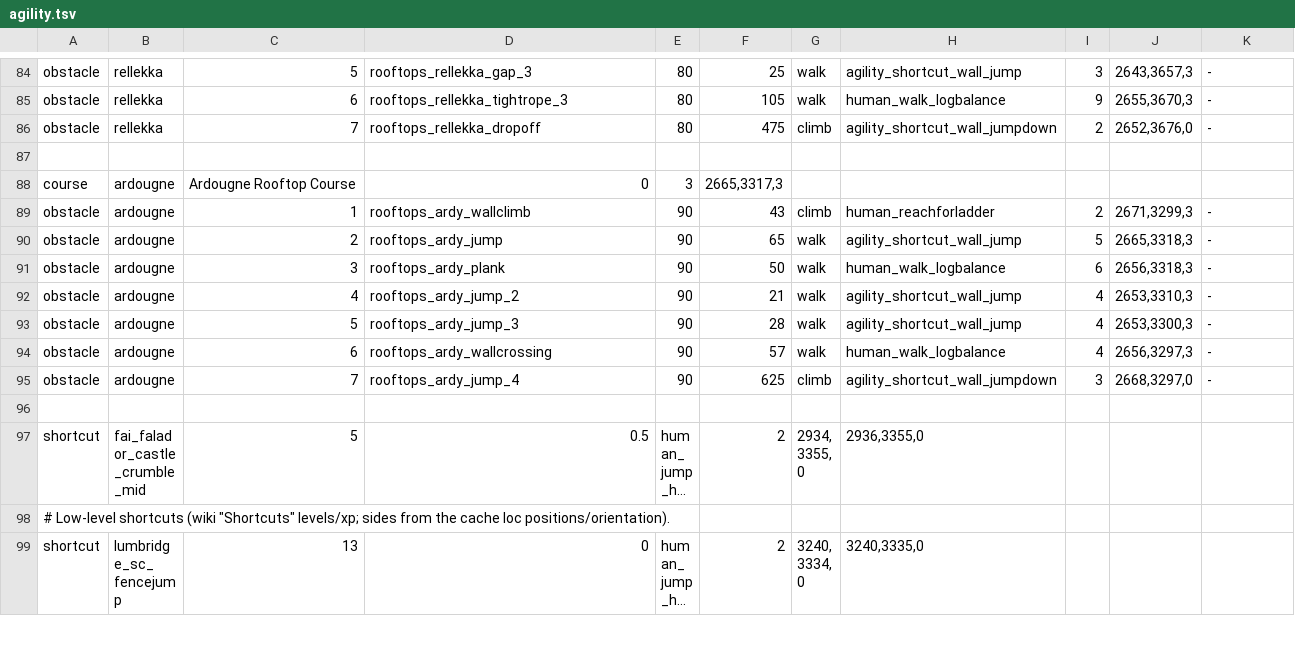
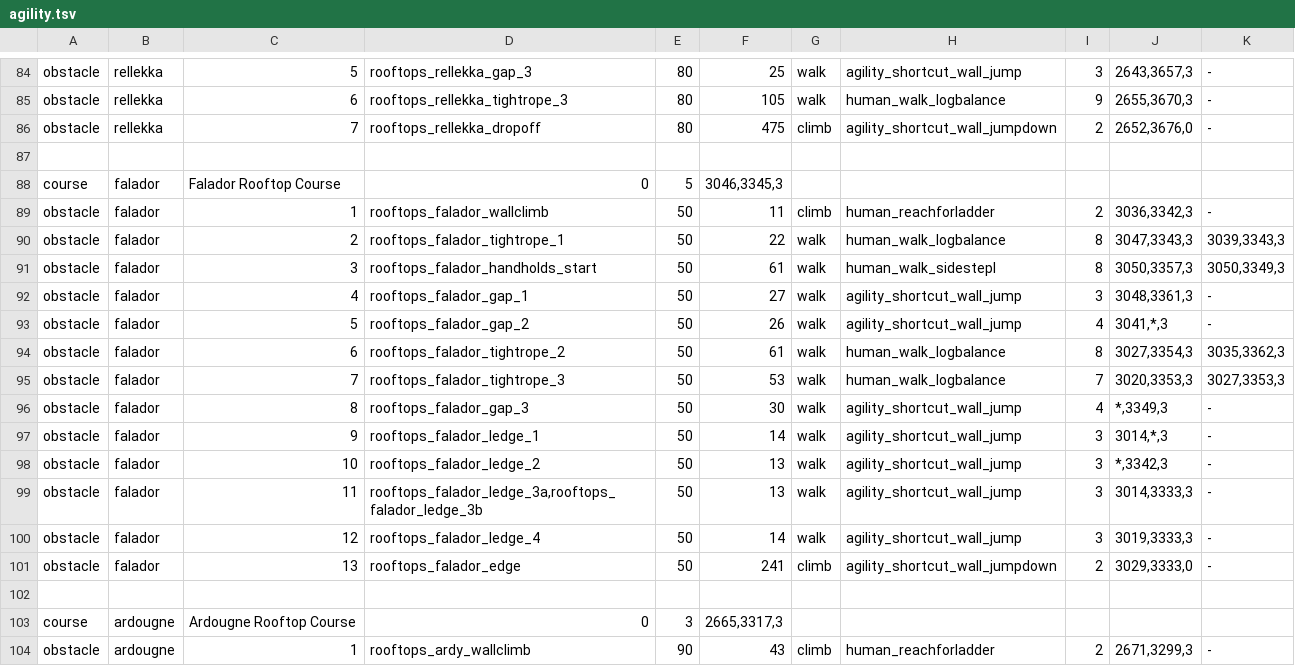
Before and after one commit to theryanct/rsmod, a TSV file: content/skills/agility/src/main/resources/org/rsmod/content/skills/agility/agility.tsv, drawn as a sheet; only a part is shown, gaps mark what is left out; the shorter side is filled out with more unchanged rows; long unchanged cells end in ….

```diff
--- a/content/skills/agility/src/main/resources/org/rsmod/content/skills/agility/agility.tsv
+++ b/content/skills/agility/src/main/resources/org/rsmod/content/skills/agility/agility.tsv
@@ -87,2 +87,17 @@ obstacle	rellekka	7	rooftops_rellekka_dropoff	80	475	climb	agility_shortcut_wall
 
+course	falador	Falador Rooftop Course	0	5	3046,3345,3
+obstacle	falador	1	rooftops_falador_wallclimb	50	11	climb	human_reachforladder	2	3036,3342,3	-
+obstacle	falador	2	rooftops_falador_tightrope_1	50	22	walk	human_walk_logbalance	8	3047,3343,3	3039,3343,3
+obstacle	falador	3	rooftops_falador_handholds_start	50	61	walk	human_walk_sidestepl	8	3050,3357,3	3050,3349,3
+obstacle	falador	4	rooftops_falador_gap_1	50	27	walk	agility_shortcut_wall_jump	3	3048,3361,3	-
+obstacle	falador	5	rooftops_falador_gap_2	50	26	walk	agility_shortcut_wall_jump	4	3041,*,3	-
+obstacle	falador	6	rooftops_falador_tightrope_2	50	61	walk	human_walk_logbalance	8	3027,3354,3	3035,3362,3
+obstacle	falador	7	rooftops_falador_tightrope_3	50	53	walk	human_walk_logbalance	7	3020,3353,3	3027,3353,3
+obstacle	falador	8	rooftops_falador_gap_3	50	30	walk	agility_shortcut_wall_jump	4	*,3349,3	-
+obstacle	falador	9	rooftops_falador_ledge_1	50	14	walk	agility_shortcut_wall_jump	3	3014,*,3	-
+obstacle	falador	10	rooftops_falador_ledge_2	50	13	walk	agility_shortcut_wall_jump	3	*,3342,3	-
+obstacle	falador	11	rooftops_falador_ledge_3a,rooftops_falador_ledge_3b	50	13	walk	agility_shortcut_wall_jump	3	3014,3333,3	-
+obstacle	falador	12	rooftops_falador_ledge_4	50	14	walk	agility_shortcut_wall_jump	3	3019,3333,3	-
+obstacle	falador	13	rooftops_falador_edge	50	241	climb	agility_shortcut_wall_jumpdown	2	3029,3333,0	-
+
 course	ardougne	Ardougne Rooftop Course	0	3	2665,3317,3
```
